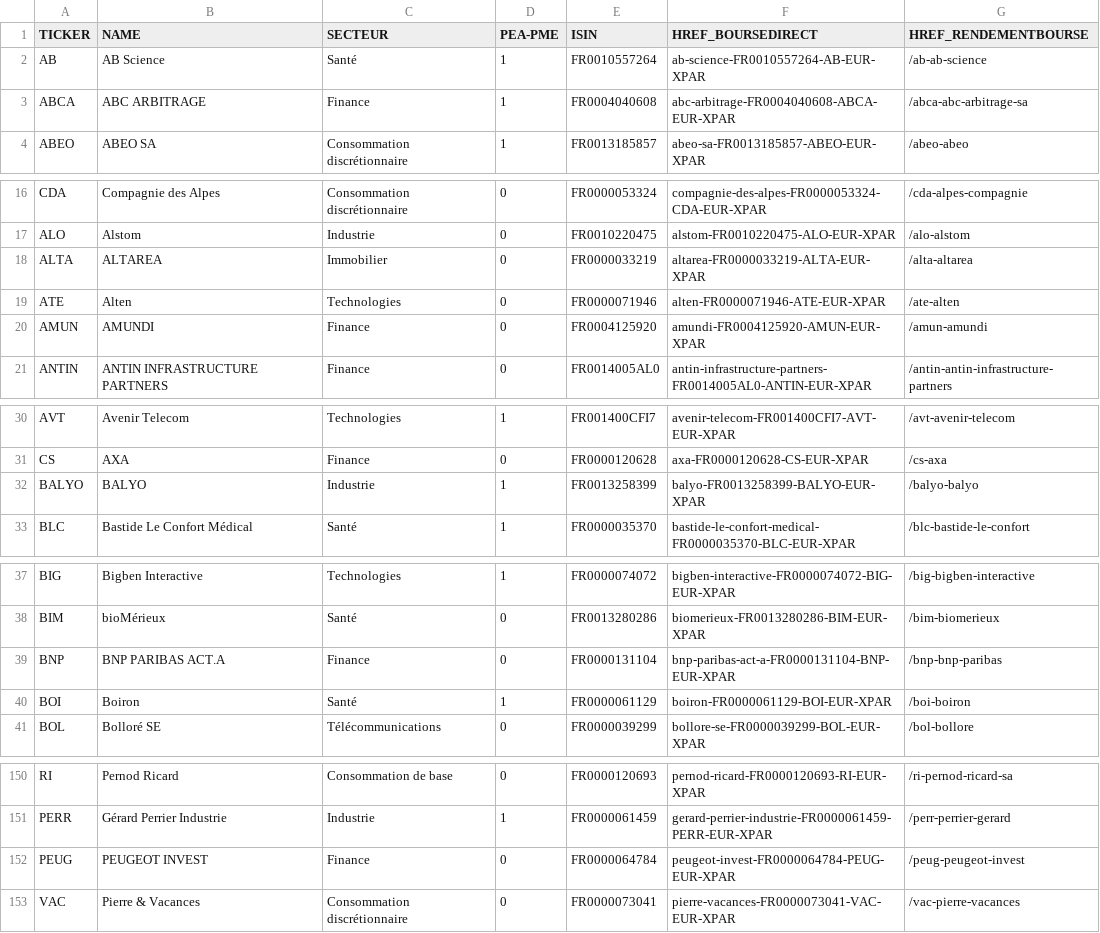
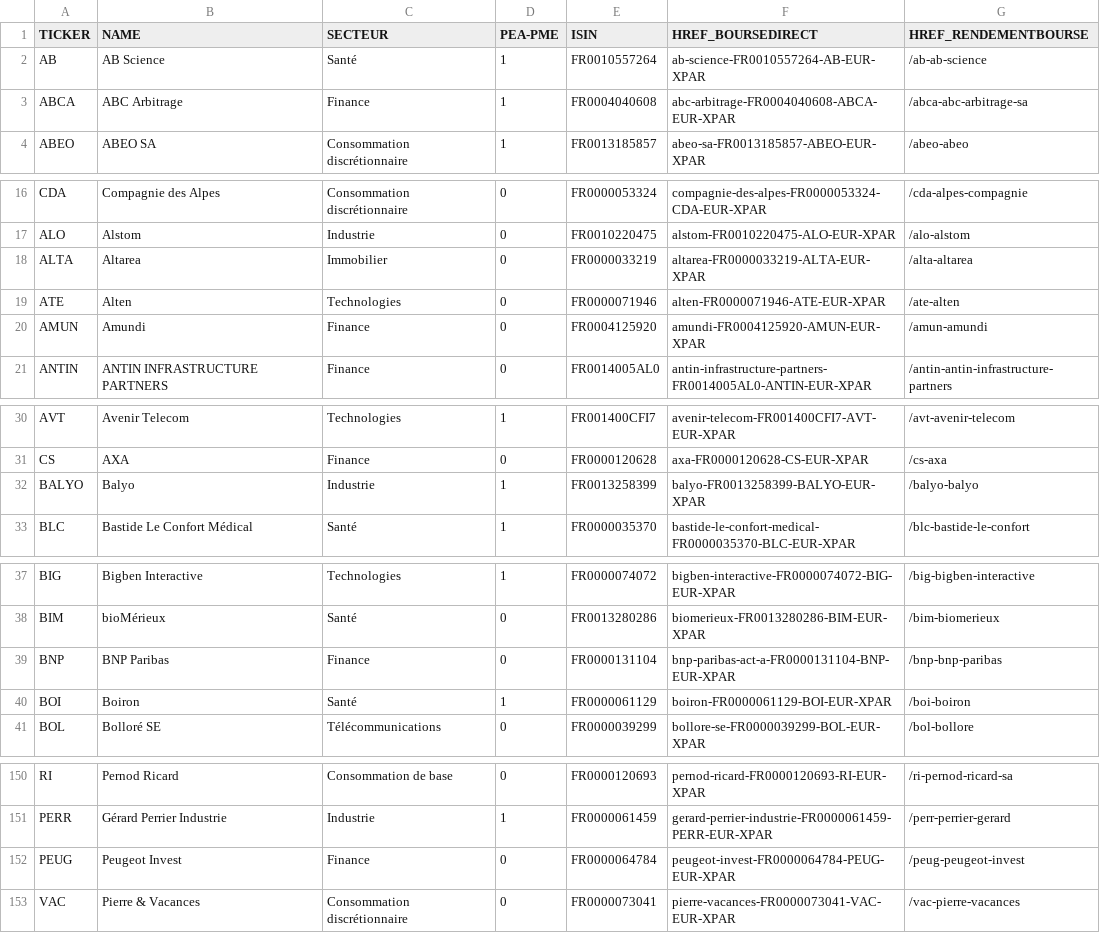
Before and after one commit to PAVfr/DataBourse, a CSV file: bdd_entreprise.csv, drawn as a sheet; only a part is shown, gaps mark what is left out; the diff covers the shown part only.

```diff
--- a/bdd_entreprise.csv
+++ b/bdd_entreprise.csv
@@ -2,3 +2,3 @@ TICKER,NAME,SECTEUR,PEA-PME,ISIN,HREF_BOURSEDIRECT,HREF_RENDEMENTBOURSE
 AB,AB Science,Santé,1,FR0010557264,ab-science-FR0010557264-AB-EUR-XPAR,/ab-ab-science
-ABCA,ABC ARBITRAGE,Finance,1,FR0004040608,abc-arbitrage-FR0004040608-ABCA-EUR-XPAR,/abca-abc-arbitrage-sa
+ABCA,ABC Arbitrage,Finance,1,FR0004040608,abc-arbitrage-FR0004040608-ABCA-EUR-XPAR,/abca-abc-arbitrage-sa
 ABEO,ABEO SA,Consommation discrétionnaire,1,FR0013185857,abeo-sa-FR0013185857-ABEO-EUR-XPAR,/abeo-abeo
@@ -17,5 +17,5 @@ CDA,Compagnie des Alpes,Consommation discrétionnaire,0,FR0000053324,compagnie-d
 ALO,Alstom,Industrie,0,FR0010220475,alstom-FR0010220475-ALO-EUR-XPAR,/alo-alstom
-ALTA,ALTAREA,Immobilier,0,FR0000033219,altarea-FR0000033219-ALTA-EUR-XPAR,/alta-altarea
+ALTA,Altarea,Immobilier,0,FR0000033219,altarea-FR0000033219-ALTA-EUR-XPAR,/alta-altarea
 ATE,Alten,Technologies,0,FR0000071946,alten-FR0000071946-ATE-EUR-XPAR,/ate-alten
-AMUN,AMUNDI,Finance,0,FR0004125920,amundi-FR0004125920-AMUN-EUR-XPAR,/amun-amundi
+AMUN,Amundi,Finance,0,FR0004125920,amundi-FR0004125920-AMUN-EUR-XPAR,/amun-amundi
 ANTIN,ANTIN INFRASTRUCTURE PARTNERS,Finance,0,FR0014005AL0,antin-infrastructure-partners-FR0014005AL0-ANTIN-EUR-XPAR,/antin-antin-infrastructure-partners
@@ -31,3 +31,3 @@ AVT,Avenir Telecom,Technologies,1,FR001400CFI7,avenir-telecom-FR001400CFI7-AVT-E
 CS,AXA,Finance,0,FR0000120628,axa-FR0000120628-CS-EUR-XPAR,/cs-axa
-BALYO,BALYO,Industrie,1,FR0013258399,balyo-FR0013258399-BALYO-EUR-XPAR,/balyo-balyo
+BALYO,Balyo,Industrie,1,FR0013258399,balyo-FR0013258399-BALYO-EUR-XPAR,/balyo-balyo
 BLC,Bastide Le Confort Médical,Santé,1,FR0000035370,bastide-le-confort-medical-FR0000035370-BLC-EUR-XPAR,/blc-bastide-le-confort
@@ -38,3 +38,3 @@ BIG,Bigben Interactive,Technologies,1,FR0000074072,bigben-interactive-FR00000740
 BIM,bioMérieux,Santé,0,FR0013280286,biomerieux-FR0013280286-BIM-EUR-XPAR,/bim-biomerieux
-BNP,BNP PARIBAS ACT.A,Finance,0,FR0000131104,bnp-paribas-act-a-FR0000131104-BNP-EUR-XPAR,/bnp-bnp-paribas
+BNP,BNP Paribas,Finance,0,FR0000131104,bnp-paribas-act-a-FR0000131104-BNP-EUR-XPAR,/bnp-bnp-paribas
 BOI,Boiron,Santé,1,FR0000061129,boiron-FR0000061129-BOI-EUR-XPAR,/boi-boiron
@@ -151,3 +151,3 @@ RI,Pernod Ricard,Consommation de base,0,FR0000120693,pernod-ricard-FR0000120693-
 PERR,Gérard Perrier Industrie,Industrie,1,FR0000061459,gerard-perrier-industrie-FR0000061459-PERR-EUR-XPAR,/perr-perrier-gerard
-PEUG,PEUGEOT INVEST,Finance,0,FR0000064784,peugeot-invest-FR0000064784-PEUG-EUR-XPAR,/peug-peugeot-invest
+PEUG,Peugeot Invest,Finance,0,FR0000064784,peugeot-invest-FR0000064784-PEUG-EUR-XPAR,/peug-peugeot-invest
 VAC,Pierre & Vacances,Consommation discrétionnaire,0,FR0000073041,pierre-vacances-FR0000073041-VAC-EUR-XPAR,/vac-pierre-vacances
```
Also changed, not shown: 3 edited cells elsewhere in this file, bdd_dividende.csv, 2 other files.
